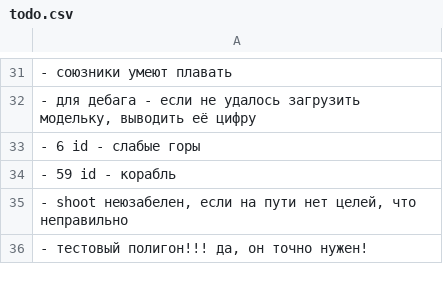
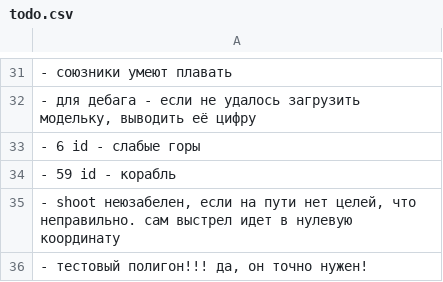
Before and after one commit to 80STH/NGTBS-3, a CSV file: docs/todo.csv, drawn as a sheet; only a part is shown, gaps mark what is left out.

```diff
--- a/docs/todo.csv
+++ b/docs/todo.csv
@@ -34,3 +34,3 @@
 - 59 id - корабль
-"- shoot неюзабелен, если на пути нет целей, что неправильно"
+"- shoot неюзабелен, если на пути нет целей, что неправильно. сам выстрел идет в нулевую координату"
 "- тестовый полигон!!! да, он точно нужен!"
```
Also changed, not shown: 1 other file.
